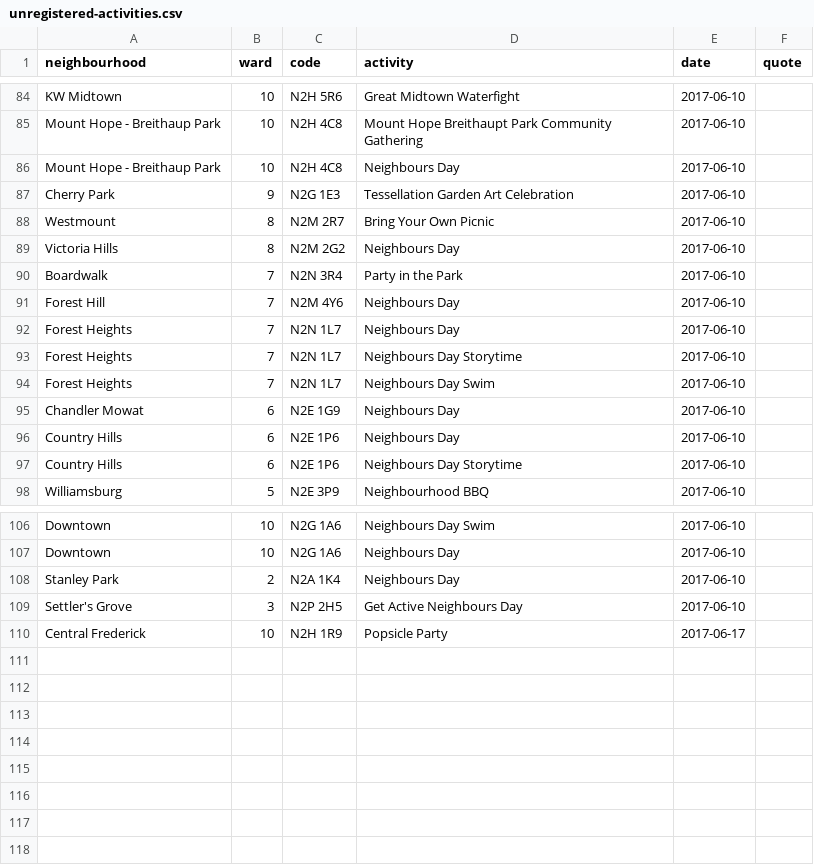
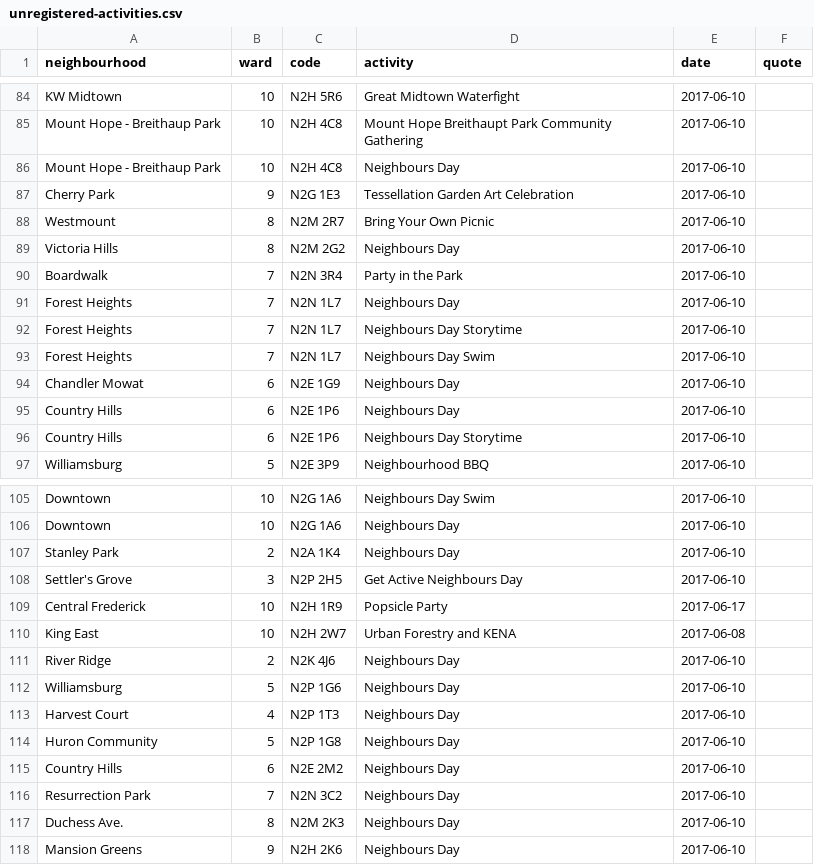
Before and after one commit to info-waterloo-region/festival-of-neighbourhoods, a CSV file: _data/unregistered-activities.csv, drawn as a sheet; only a part is shown, gaps mark what is left out.

Commit message:
New codes, activities

```diff
--- a/_data/unregistered-activities.csv
+++ b/_data/unregistered-activities.csv
@@ -90,3 +90,2 @@
 "Boardwalk",7,"N2N 3R4","Party in the Park","2017-06-10",""
-"Forest Hill",7,"N2M 4Y6","Neighbours Day","2017-06-10",""
 "Forest Heights",7,"N2N 1L7","Neighbours Day","2017-06-10",""
@@ -110 +109,10 @@
 "Central Frederick",10,"N2H 1R9","Popsicle Party","2017-06-17",""
+"King East",10,"N2H 2W7","Urban Forestry and KENA","2017-06-08",""
+"River Ridge",2,"N2K 4J6","Neighbours Day","2017-06-10",""
+"Williamsburg",5,"N2P 1G6","Neighbours Day","2017-06-10",""
+"Harvest Court",4,"N2P 1T3","Neighbours Day","2017-06-10",""
+"Huron Community",5,"N2P 1G8","Neighbours Day","2017-06-10",""
+"Country Hills",6,"N2E 2M2","Neighbours Day","2017-06-10",""
+"Resurrection Park",7,"N2N 3C2","Neighbours Day","2017-06-10",""
+"Duchess Ave.",8,"N2M 2K3","Neighbours Day","2017-06-10",""
+"Mansion Greens",9,"N2H 2K6","Neighbours Day","2017-06-10",""
```
Also changed, not shown: _data/codes.csv, _data/registered-activities.csv.
